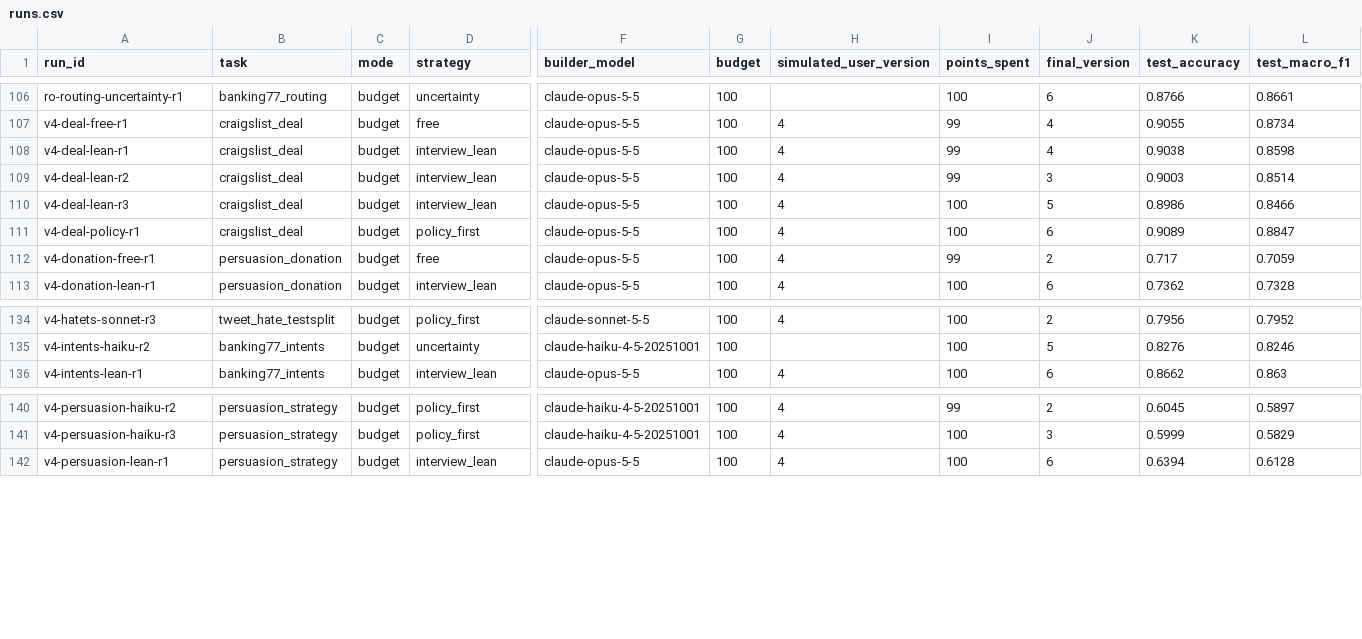
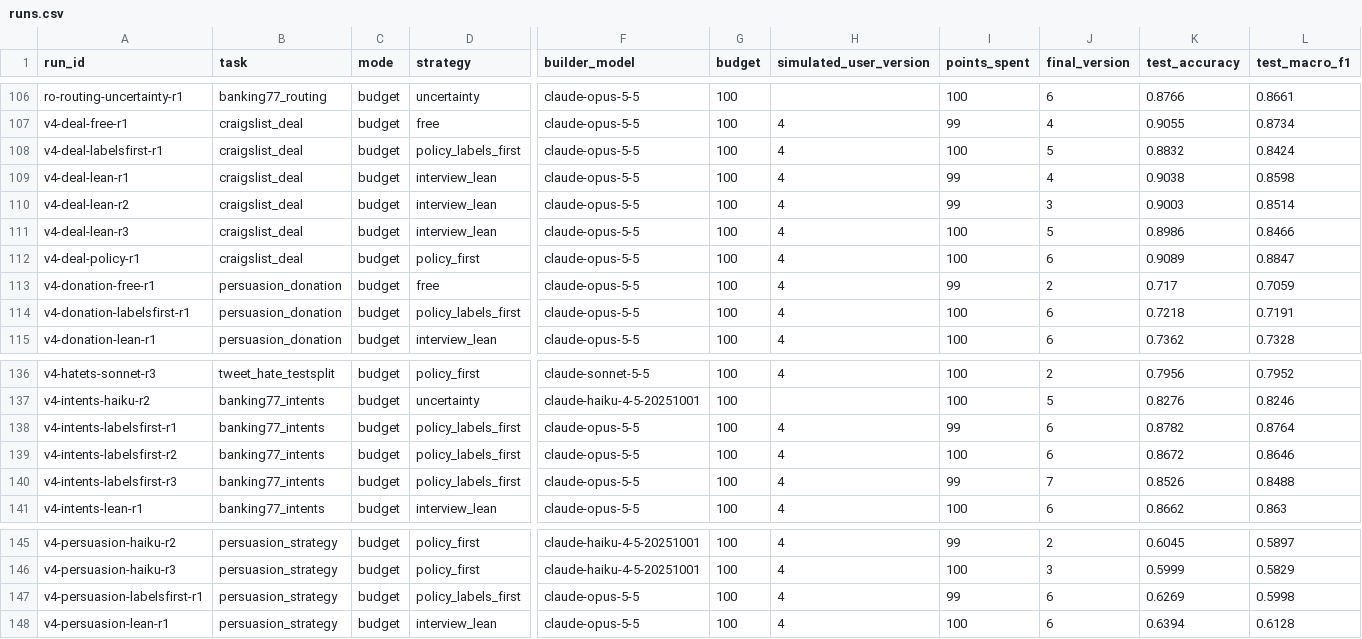
Before and after one commit to vesko-st/classifier-builder, a CSV file: results/runs.csv, drawn as a sheet; only a part is shown, gaps mark what is left out; rows hold the shown columns only; the diff names each change by its address in the sheet, - before the commit and + after, or states it on an @@ line.

```diff
--- a/results/runs.csv
+++ b/results/runs.csv
+row 108: v4-deal-labelsfirst-r1 | craigslist_deal | budget | policy_labels_first | claude-opus-5-5 | 100 | 4 | 100 | 5 | 0.8832 | 0.8424
+row 114: v4-donation-labelsfirst-r1 | persuasion_donation | budget | policy_labels_first | claude-opus-5-5 | 100 | 4 | 100 | 6 | 0.7218 | 0.7191
+row 138: v4-intents-labelsfirst-r1 | banking77_intents | budget | policy_labels_first | claude-opus-5-5 | 100 | 4 | 99 | 6 | 0.8782 | 0.8764
+row 139: v4-intents-labelsfirst-r2 | banking77_intents | budget | policy_labels_first | claude-opus-5-5 | 100 | 4 | 100 | 6 | 0.8672 | 0.8646
+row 140: v4-intents-labelsfirst-r3 | banking77_intents | budget | policy_labels_first | claude-opus-5-5 | 100 | 4 | 99 | 7 | 0.8526 | 0.8488
+row 147: v4-persuasion-labelsfirst-r1 | persuasion_strategy | budget | policy_labels_first | claude-opus-5-5 | 100 | 4 | 99 | 6 | 0.6269 | 0.5998
```
Also changed, not shown: 26 other files.
